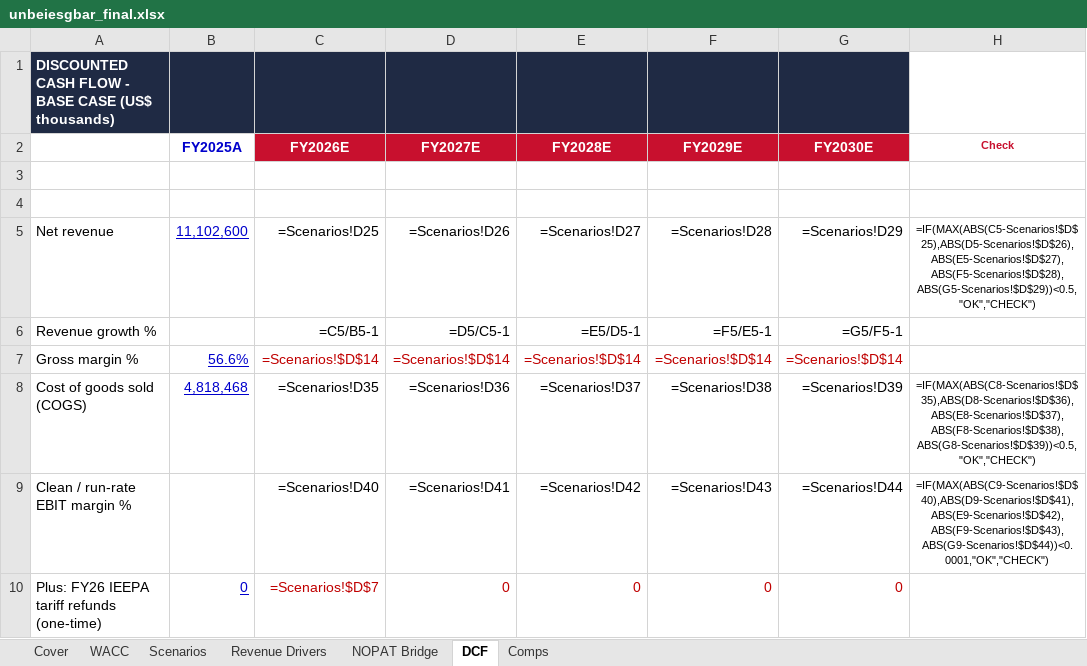
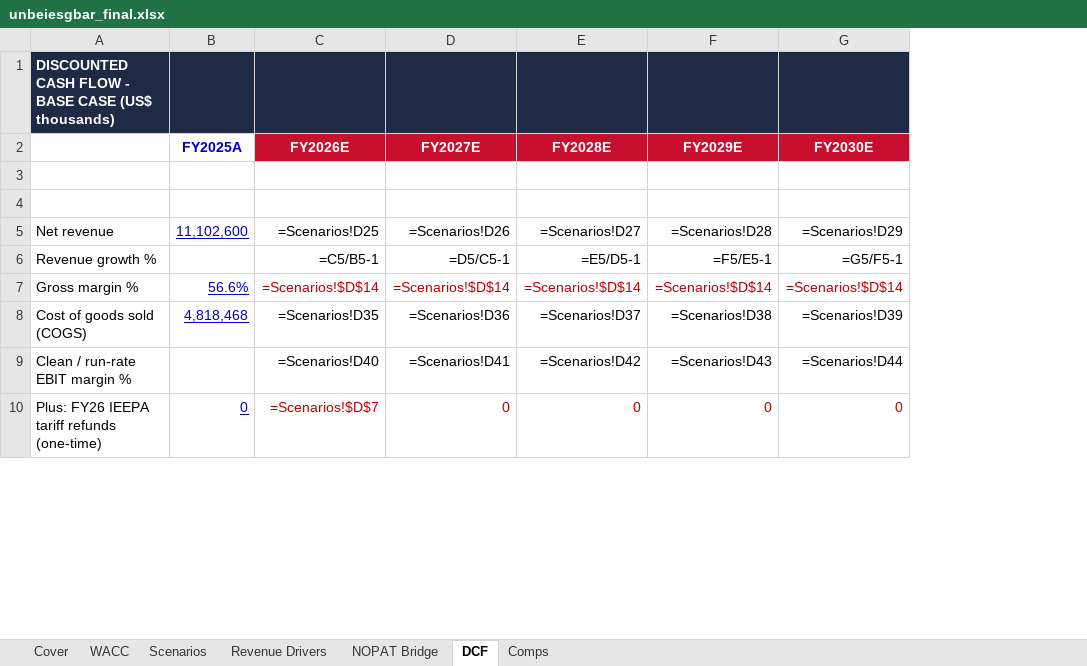
Before and after one commit to vengeanceaiUSC/RM, an Excel workbook: LULU/unbeiesgbar_final.xlsx, sheet DCF, drawn as a sheet; only a part is shown; values as stored, in another font and other column widths than the file's, no borders; formulas without a stored value are shown as written; the diff covers the shown part only; the diff names each change by its address in the sheet, - before the commit and + after, or states it on an @@ line.

```diff
--- a/LULU/unbeiesgbar_final.xlsx (sheet DCF)
+++ b/LULU/unbeiesgbar_final.xlsx (sheet DCF)
-column H (Check), rows 5-9: =IF(MAX(ABS(C5-Scenarios!$D$25),ABS(D5-Scenarios!$D$26),ABS(E5-Scenarios!$D$27),ABS(F5-Scenarios!$D$28),ABS(G5-Scenarios!$D$29))<0.5,"OK","CHECK") |  |  | =IF(MAX(ABS(C8-Scenarios!$D$35),ABS(D8-Scenarios!$D$36),ABS(E8-Scenarios!$D$37),ABS(F8-Scenarios!$D$38),ABS(G8-Scenarios!$D$39))<0.5,"OK","CHECK") | =IF(MAX(ABS(C9-Scenarios!$D$40),ABS(D9-Scenarios!$D$41),ABS(E9-Scenarios!$D$42),ABS(F9-Scenarios!$D$43),ABS(G9-Scenarios!$D$44))<0.0001,"OK","CHECK")
```
Also changed, not shown: 6 edited cells elsewhere in this sheet, sheet Comps, sheet NOPAT Bridge, sheet Scenarios, 1 other file.
